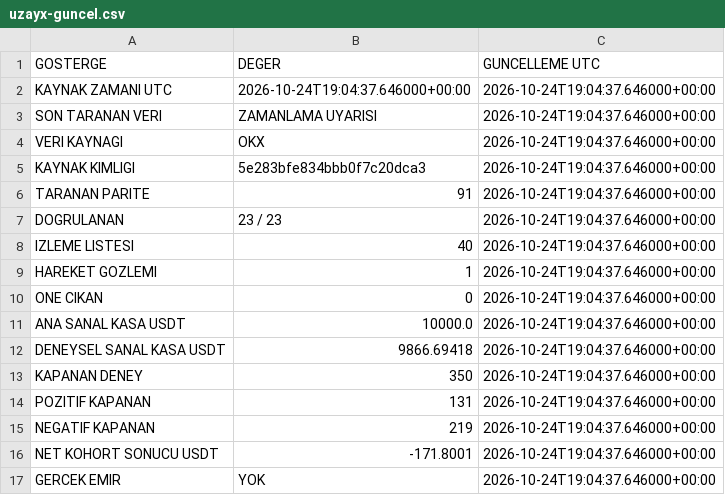
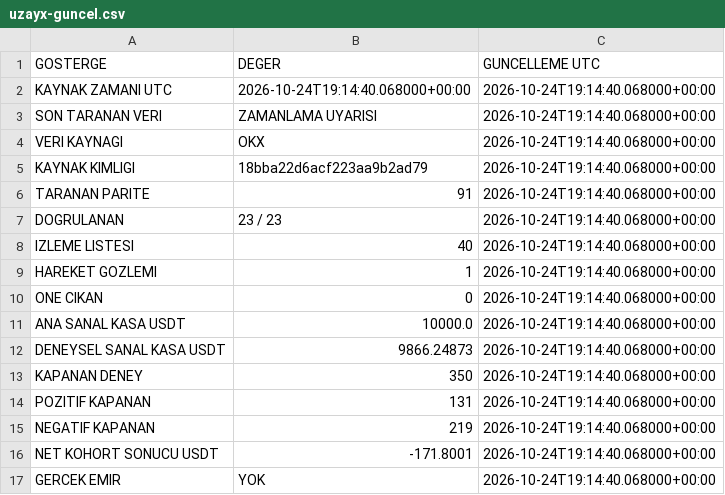
Before and after one commit to onurqlp/coin-live-pro, a CSV file: web/data/uzayx-guncel.csv, drawn as a sheet.

```diff
--- a/web/data/uzayx-guncel.csv
+++ b/web/data/uzayx-guncel.csv
@@ -1,17 +1,17 @@
 GOSTERGE,DEGER,GUNCELLEME UTC
-KAYNAK ZAMANI UTC,2026-10-24T19:04:37.646000+00:00,2026-10-24T19:04:37.646000+00:00
-SON TARANAN VERI,ZAMANLAMA UYARISI,2026-10-24T19:04:37.646000+00:00
-VERI KAYNAGI,OKX,2026-10-24T19:04:37.646000+00:00
-KAYNAK KIMLIGI,5e283bfe834bbb0f7c20dca3,2026-10-24T19:04:37.646000+00:00
-TARANAN PARITE,91,2026-10-24T19:04:37.646000+00:00
-DOGRULANAN,23 / 23,2026-10-24T19:04:37.646000+00:00
-IZLEME LISTESI,40,2026-10-24T19:04:37.646000+00:00
-HAREKET GOZLEMI,1,2026-10-24T19:04:37.646000+00:00
-ONE CIKAN,0,2026-10-24T19:04:37.646000+00:00
-ANA SANAL KASA USDT,10000.0,2026-10-24T19:04:37.646000+00:00
-DENEYSEL SANAL KASA USDT,9866.69418,2026-10-24T19:04:37.646000+00:00
-KAPANAN DENEY,350,2026-10-24T19:04:37.646000+00:00
-POZITIF KAPANAN,131,2026-10-24T19:04:37.646000+00:00
-NEGATIF KAPANAN,219,2026-10-24T19:04:37.646000+00:00
-NET KOHORT SONUCU USDT,-171.8001,2026-10-24T19:04:37.646000+00:00
-GERCEK EMIR,YOK,2026-10-24T19:04:37.646000+00:00
+KAYNAK ZAMANI UTC,2026-10-24T19:14:40.068000+00:00,2026-10-24T19:14:40.068000+00:00
+SON TARANAN VERI,ZAMANLAMA UYARISI,2026-10-24T19:14:40.068000+00:00
+VERI KAYNAGI,OKX,2026-10-24T19:14:40.068000+00:00
+KAYNAK KIMLIGI,18bba22d6acf223aa9b2ad79,2026-10-24T19:14:40.068000+00:00
+TARANAN PARITE,91,2026-10-24T19:14:40.068000+00:00
+DOGRULANAN,23 / 23,2026-10-24T19:14:40.068000+00:00
+IZLEME LISTESI,40,2026-10-24T19:14:40.068000+00:00
+HAREKET GOZLEMI,1,2026-10-24T19:14:40.068000+00:00
+ONE CIKAN,0,2026-10-24T19:14:40.068000+00:00
+ANA SANAL KASA USDT,10000.0,2026-10-24T19:14:40.068000+00:00
+DENEYSEL SANAL KASA USDT,9866.24873,2026-10-24T19:14:40.068000+00:00
+KAPANAN DENEY,350,2026-10-24T19:14:40.068000+00:00
+POZITIF KAPANAN,131,2026-10-24T19:14:40.068000+00:00
+NEGATIF KAPANAN,219,2026-10-24T19:14:40.068000+00:00
+NET KOHORT SONUCU USDT,-171.8001,2026-10-24T19:14:40.068000+00:00
+GERCEK EMIR,YOK,2026-10-24T19:14:40.068000+00:00
```
Also changed, not shown: 46 other files.
